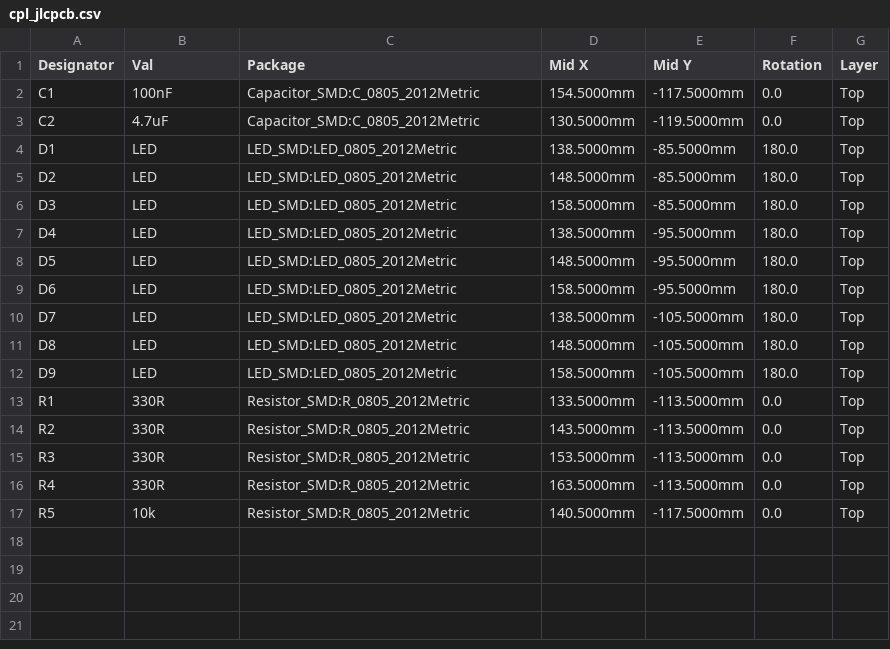
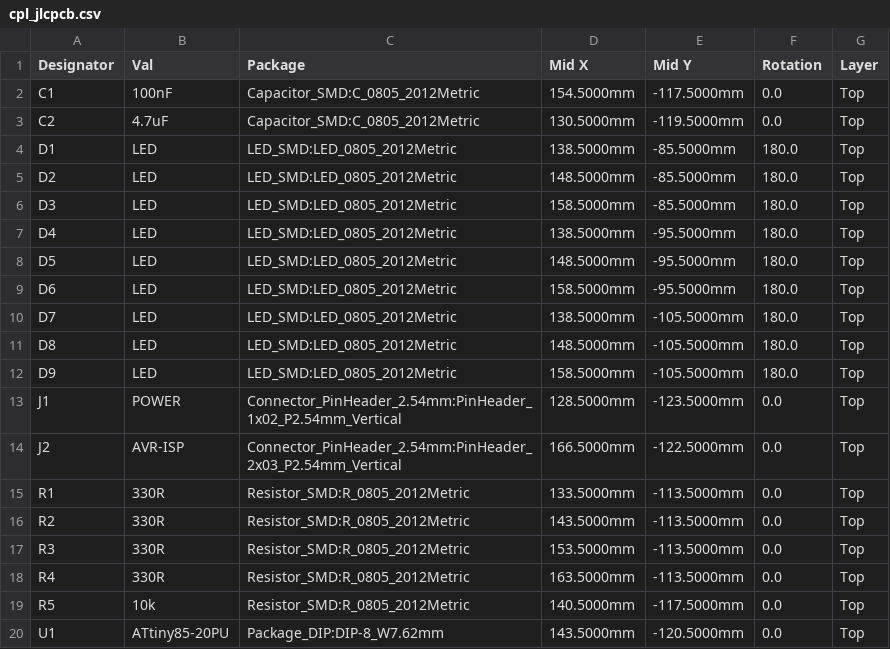
Before and after one commit to rjwalters/kicad-tools, a CSV file: boards/02-charlieplex-led/output/manufacturing/cpl_jlcpcb.csv, drawn as a sheet.

```diff
--- a/boards/02-charlieplex-led/output/manufacturing/cpl_jlcpcb.csv
+++ b/boards/02-charlieplex-led/output/manufacturing/cpl_jlcpcb.csv
@@ -12,2 +12,4 @@ D8,LED,LED_SMD:LED_0805_2012Metric,148.5000mm,-105.5000mm,180.0,Top
 D9,LED,LED_SMD:LED_0805_2012Metric,158.5000mm,-105.5000mm,180.0,Top
+J1,POWER,Connector_PinHeader_2.54mm:PinHeader_1x02_P2.54mm_Vertical,128.5000mm,-123.5000mm,0.0,Top
+J2,AVR-ISP,Connector_PinHeader_2.54mm:PinHeader_2x03_P2.54mm_Vertical,166.5000mm,-122.5000mm,0.0,Top
 R1,330R,Resistor_SMD:R_0805_2012Metric,133.5000mm,-113.5000mm,0.0,Top
@@ -17 +19,2 @@ R4,330R,Resistor_SMD:R_0805_2012Metric,163.5000mm,-113.5000mm,0.0,Top
 R5,10k,Resistor_SMD:R_0805_2012Metric,140.5000mm,-117.5000mm,0.0,Top
+U1,ATtiny85-20PU,Package_DIP:DIP-8_W7.62mm,143.5000mm,-120.5000mm,0.0,Top
```
Also changed, not shown: 22 other files.
